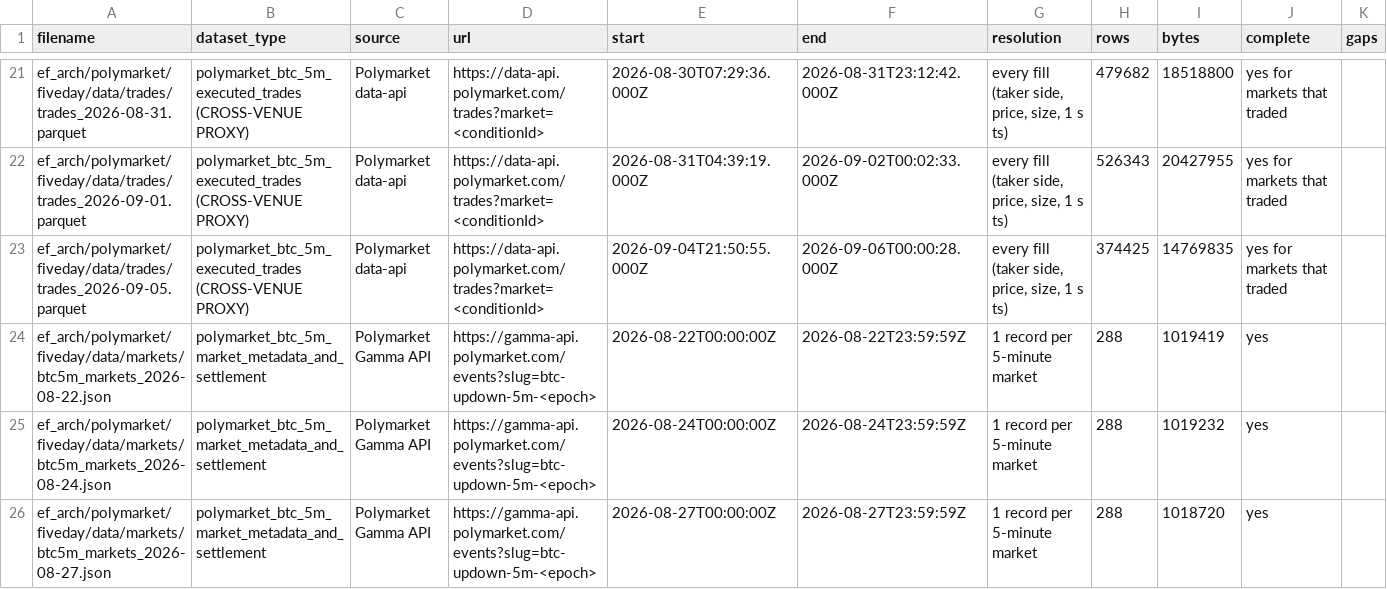
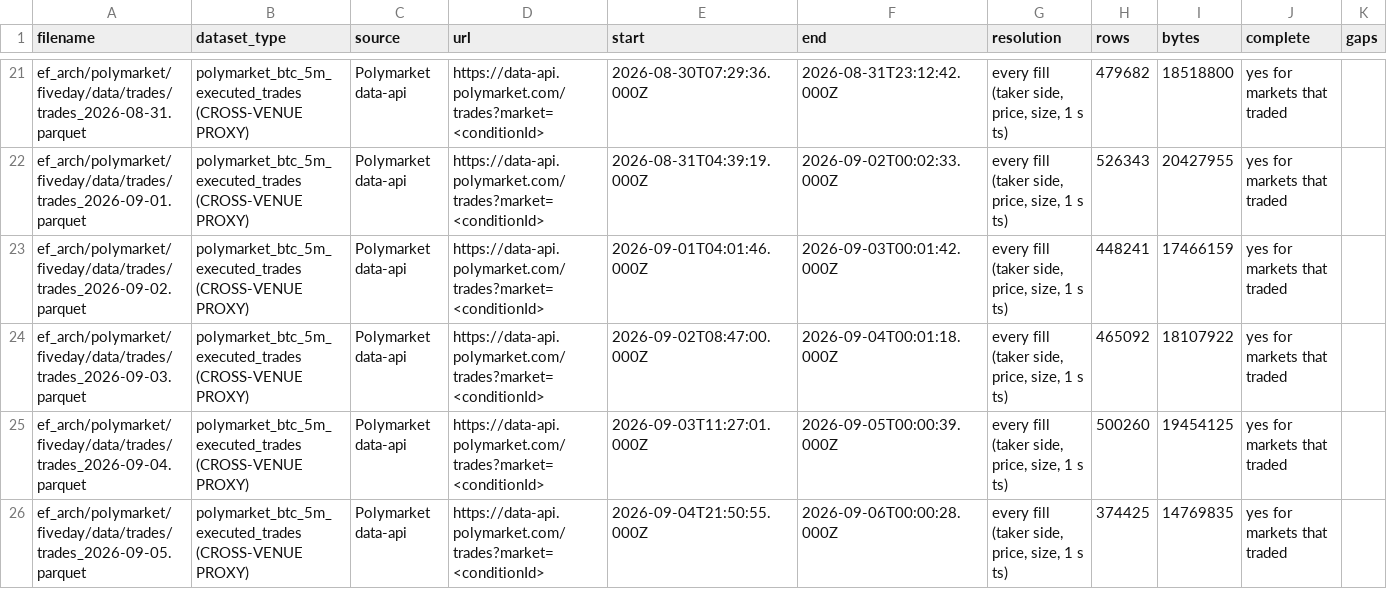
Before and after one commit to Ajay-goraniya/Django-final-project, a CSV file: week_data/MANIFEST.csv, drawn as a sheet; only a part is shown, gaps mark what is left out; the shorter side is filled out with more unchanged rows; the diff covers the shown part only; the diff names each change by its address in the sheet, - before the commit and + after, or states it on an @@ line.

```diff
--- a/week_data/MANIFEST.csv
+++ b/week_data/MANIFEST.csv
+row 23: ef_arch/polymarket/fiveday/data/trades/trades_2026-09-02.parquet | polymarket_btc_5m_executed_trades (CROSS-VENUE PROXY) | Polymarket data-api | https://data-api.polymarket.com/trades?market=<conditionId> | 2026-09-01T04:01:46.000Z | 2026-09-03T00:01:42.000Z | every fill (taker side, price, size, 1 s ts) | 448241 | 17466159 | yes for markets that traded
+row 24: ef_arch/polymarket/fiveday/data/trades/trades_2026-09-03.parquet | polymarket_btc_5m_executed_trades (CROSS-VENUE PROXY) | Polymarket data-api | https://data-api.polymarket.com/trades?market=<conditionId> | 2026-09-02T08:47:00.000Z | 2026-09-04T00:01:18.000Z | every fill (taker side, price, size, 1 s ts) | 465092 | 18107922 | yes for markets that traded
+row 25: ef_arch/polymarket/fiveday/data/trades/trades_2026-09-04.parquet | polymarket_btc_5m_executed_trades (CROSS-VENUE PROXY) | Polymarket data-api | https://data-api.polymarket.com/trades?market=<conditionId> | 2026-09-03T11:27:01.000Z | 2026-09-05T00:00:39.000Z | every fill (taker side, price, size, 1 s ts) | 500260 | 19454125 | yes for markets that traded
```
Also changed, not shown: 5 added rows and 6 edited cells elsewhere in this file, 1 other file.
